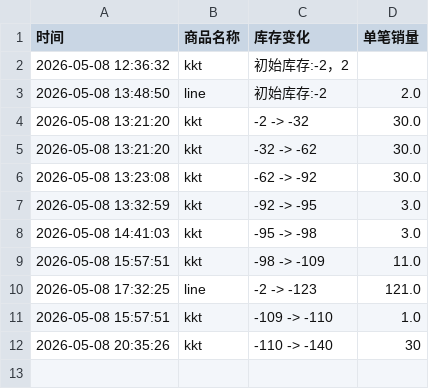
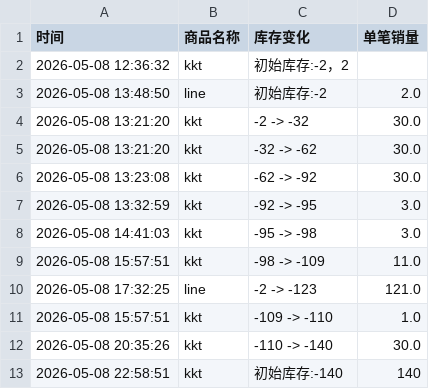
Before and after one commit to yuiki001/kevin-br0511, a CSV file: 金奎彬影通.csv, drawn as a sheet.

Commit message:
自动更新数据 2026-05-08 22:58:53

```diff
--- a/金奎彬影通.csv
+++ b/金奎彬影通.csv
@@ -11,2 +11,3 @@
 2026-05-08 15:57:51,kkt,-109 -> -110,1.0
-2026-05-08 20:35:26,kkt,-110 -> -140,30
+2026-05-08 20:35:26,kkt,-110 -> -140,30.0
+2026-05-08 22:58:51,kkt,初始库存:-140,140
```
